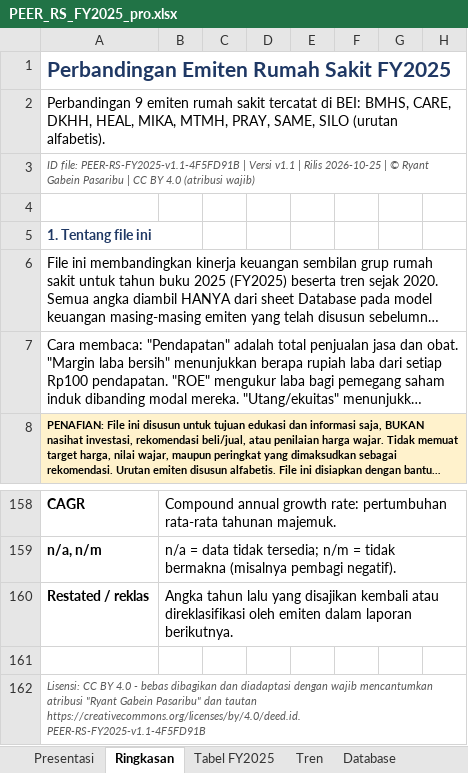
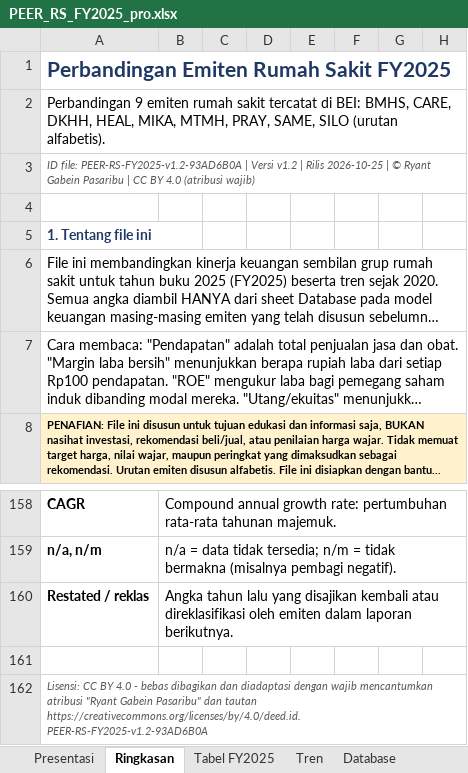
Before and after one commit to ryntgp/ryntgp.github.io, an Excel workbook: files/PEER_RS_FY2025_pro.xlsx, sheet Ringkasan, drawn as a sheet; only a part is shown, gaps mark what is left out; long unchanged cells end in …; values as stored, in another font and other column widths than the file's, no borders; charts and pictures not drawn; the diff names each change by its address in the sheet, - before the commit and + after, or states it on an @@ line.

```diff
--- a/files/PEER_RS_FY2025_pro.xlsx (sheet Ringkasan)
+++ b/files/PEER_RS_FY2025_pro.xlsx (sheet Ringkasan)
-A3: ID file: PEER-RS-FY2025-v1.1-4F5FD91B | Versi v1.1 | Rilis…
+A3: ID file: PEER-RS-FY2025-v1.2-93AD6B0A | Versi v1.2 | Rilis…
-A162: …tautan https://creativecommons.org/licenses/by/4.0/deed.id. PEER-RS-FY2025-v1.1-4F5FD91B
+A162: …tautan https://creativecommons.org/licenses/by/4.0/deed.id. PEER-RS-FY2025-v1.2-93AD6B0A
```
Also changed, not shown: sheet Presentasi, sheet Lisensi, sheet Catatan & Metodologi, charts or pictures, 1 other file.
